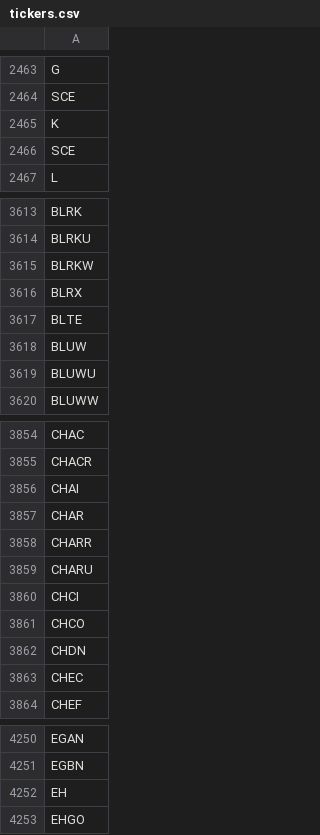
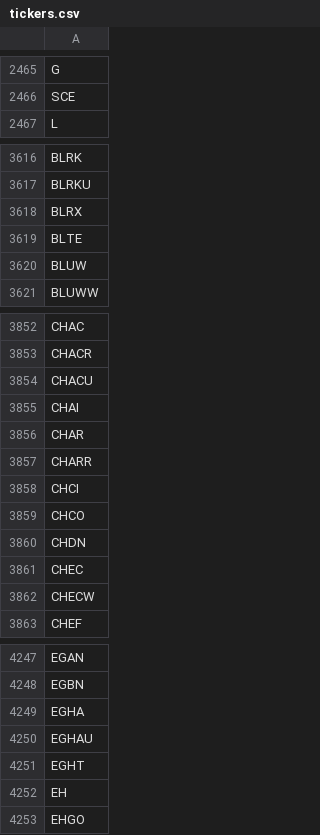
Before and after one commit to Tonomasan/Momentum-app_NYSE_NASDAQ_HTML, a CSV file: tickers.csv, drawn as a sheet; only a part is shown, gaps mark what is left out; the diff covers the shown part only.

```diff
--- a/tickers.csv
+++ b/tickers.csv
@@ -2464,4 +2466,2 @@ G
 SCE
-K
-SCE
 L
@@ -3614,3 +3617,2 @@ BLRK
 BLRKU
-BLRKW
 BLRX
@@ -3618,3 +3620,2 @@ BLTE
 BLUW
-BLUWU
 BLUWW
@@ -3855,2 +3853,3 @@ CHAC
 CHACR
+CHACU
 CHAI
@@ -3858,3 +3857,2 @@ CHAR
 CHARR
-CHARU
 CHCI
@@ -3863,2 +3861,3 @@ CHDN
 CHEC
+CHECW
 CHEF
@@ -4251,2 +4248,5 @@ EGAN
 EGBN
+EGHA
+EGHAU
+EGHT
 EH
```
Also changed, not shown: 35 added rows, 37 removed rows and 1 edited cell elsewhere in this file, momentum_data.csv, 2 other files.
